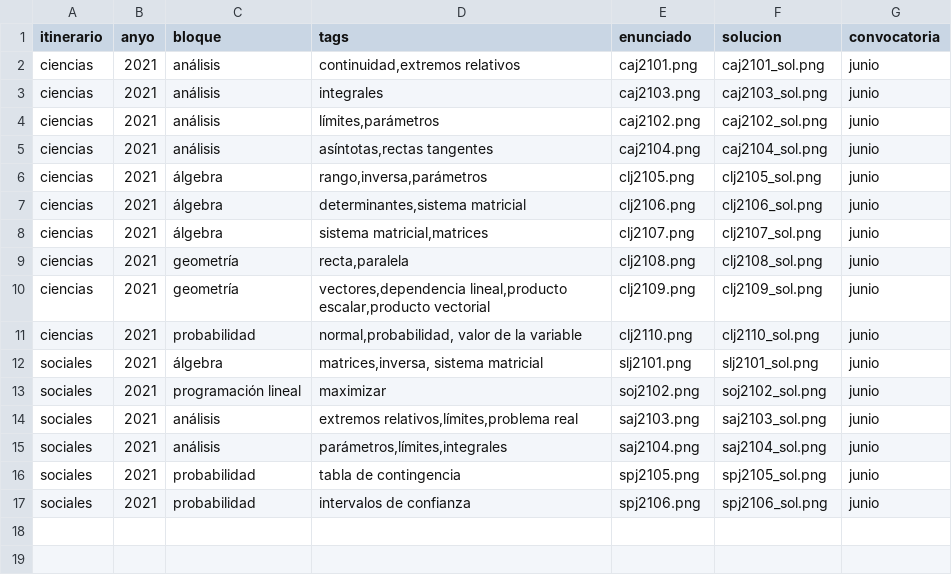
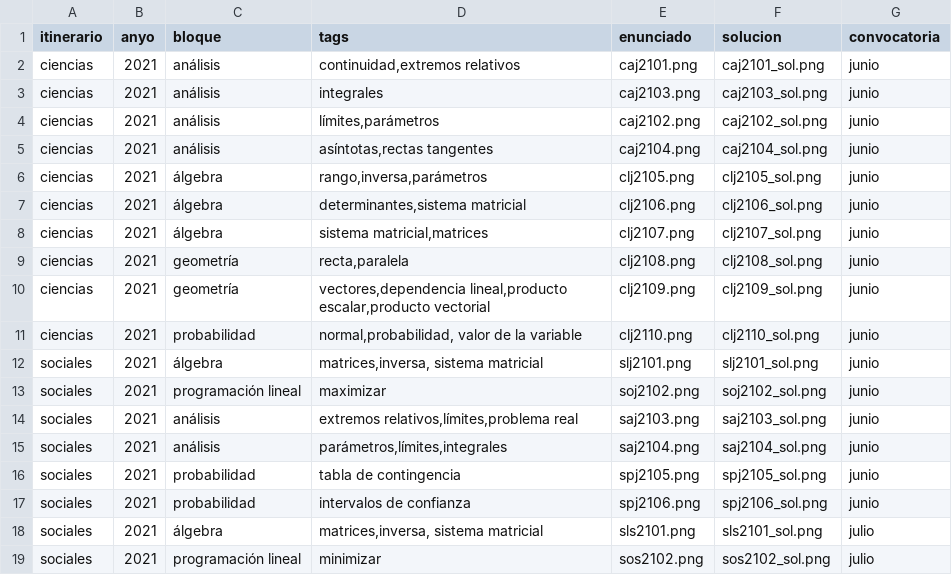
Before and after one commit to crdguez/dashboard_evau, a CSV file: datos.csv, drawn as a sheet; the diff names each change by its address in the sheet, - before the commit and + after, or states it on an @@ line.

Commit message:
Update datos.csv

```diff
--- a/datos.csv
+++ b/datos.csv
+row 18: sociales | 2021 | álgebra | matrices,inversa, sistema matricial | sls2101.png | sls2101_sol.png | julio
+row 19: sociales | 2021 | programación lineal | minimizar | sos2102.png | sos2102_sol.png | julio
```
